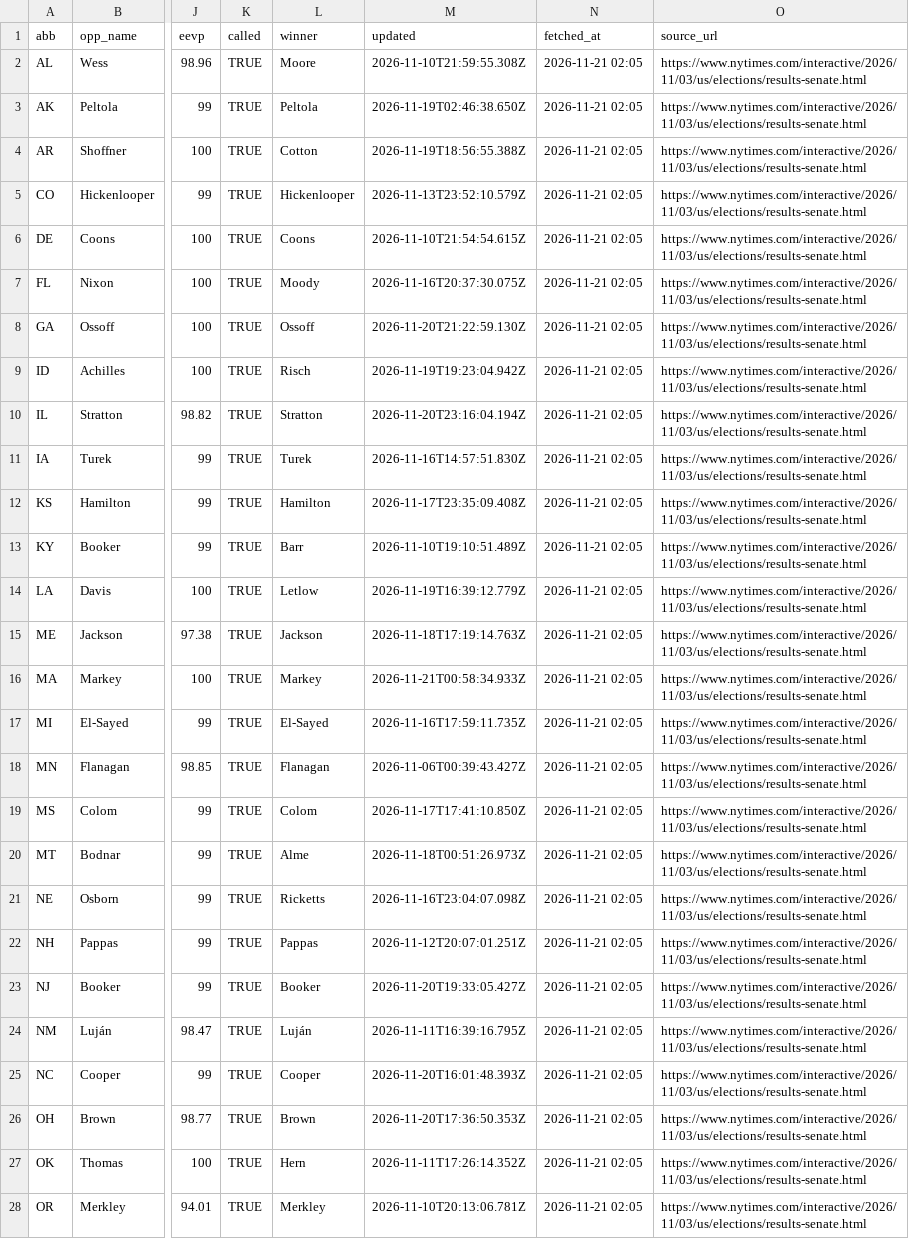
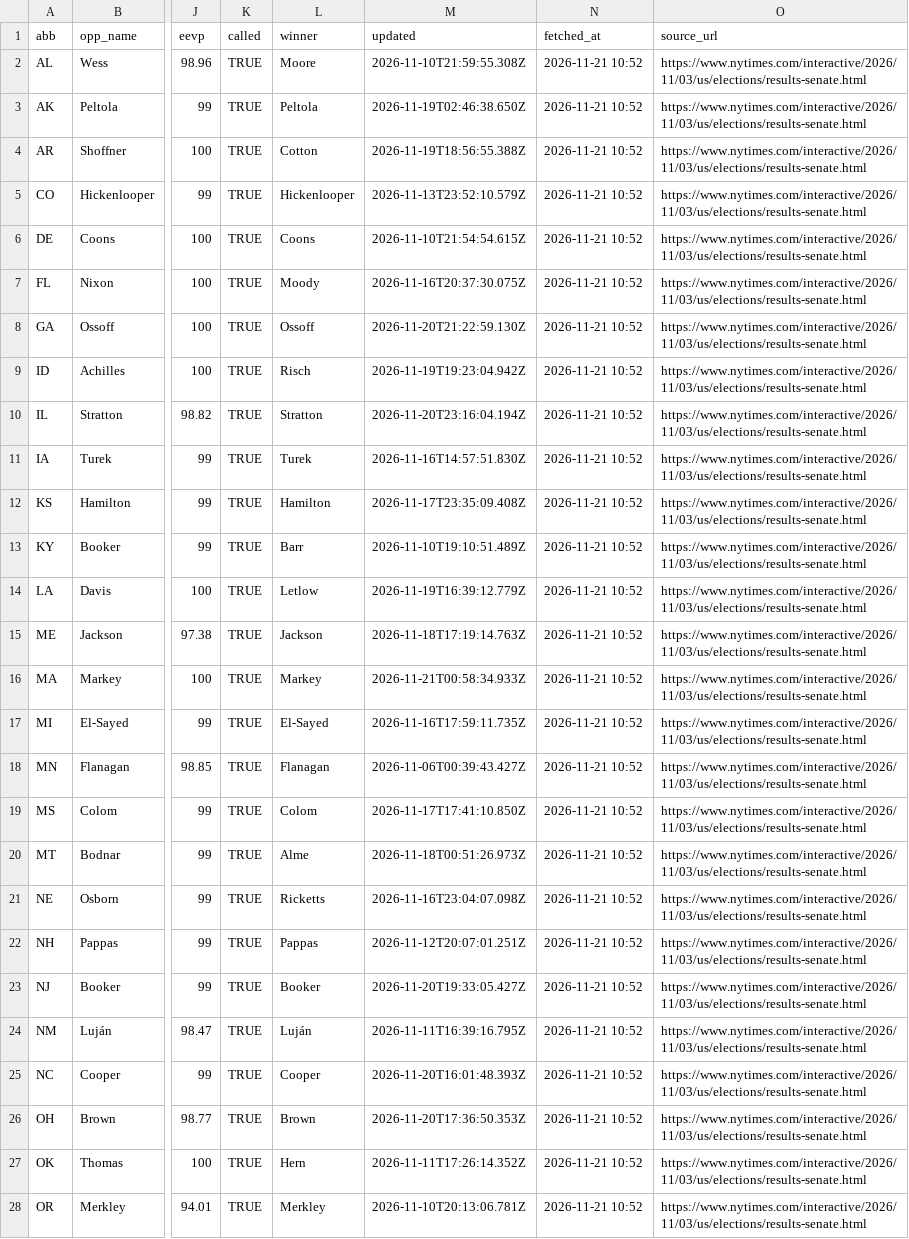
Before and after one commit to KeepTheOutliers/margin-of-error, a CSV file: data/results_2026.csv, drawn as a sheet; only a part is shown, gaps mark what is left out; the diff covers the shown part only; the diff names each change by its address in the sheet, - before the commit and + after, or states it on an @@ line.

```diff
--- a/data/results_2026.csv
+++ b/data/results_2026.csv
-N2:N28 (fetched_at): 2026-11-21 02:05
+N2:N28 (fetched_at): 2026-11-21 10:52
```
Also changed, not shown: 8 edited cells elsewhere in this file.
